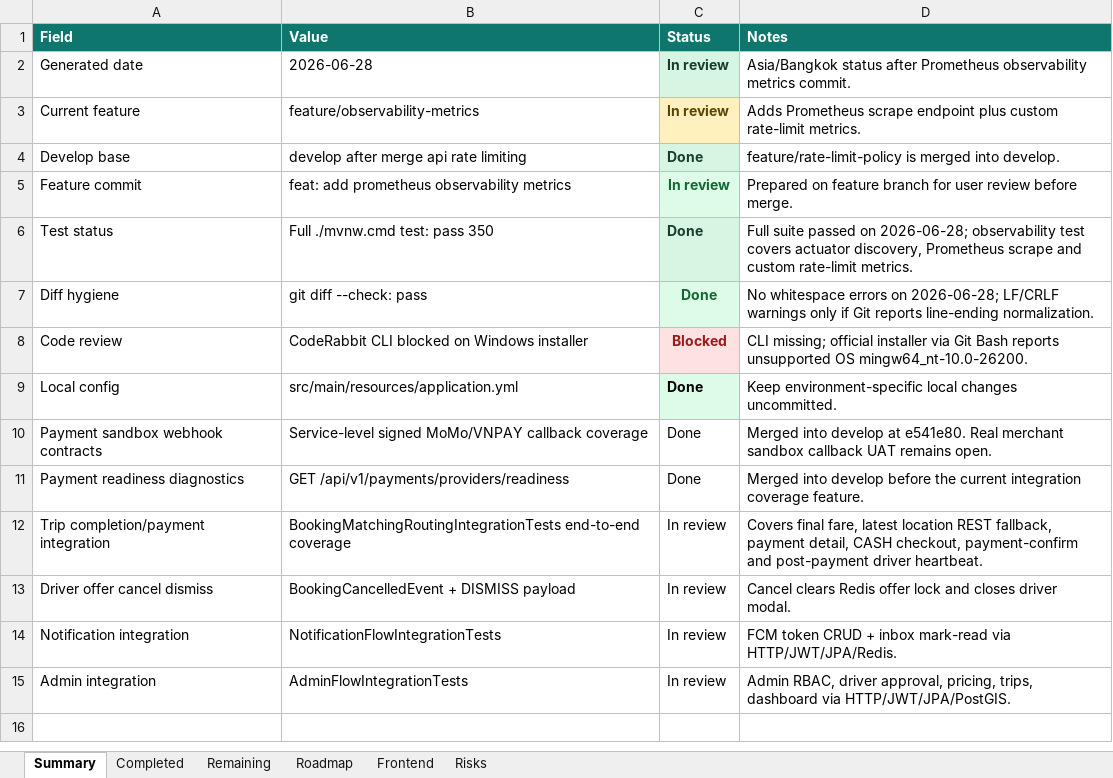
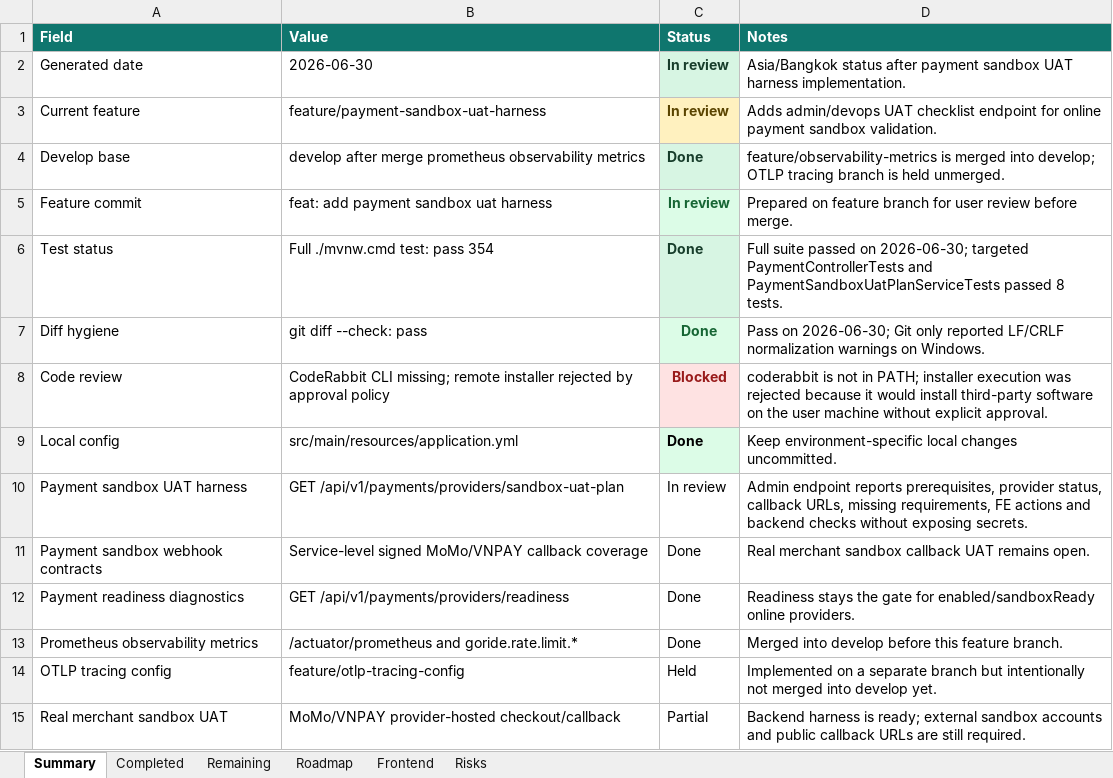
Before and after one commit to Luctran12/goride, an Excel workbook: docs/pland.xlsx, sheet Summary, drawn as a sheet; values as stored, in another font and other column widths than the file's, no borders; table styles not drawn; removed rows and columns are numbered as before the commit, all else as after; the diff names each change by its address in the sheet, - before the commit and + after, or states it on an @@ line.

Commit message:
feat: add payment sandbox uat harness

```diff
--- a/docs/pland.xlsx (sheet Summary)
+++ b/docs/pland.xlsx (sheet Summary)
-B2 (Value): 2026-06-28
+B2 (Value): 2026-06-30
-D2 (Notes): …status after Prometheus observability metrics commit.
+D2 (Notes): …status after payment sandbox UAT harness implementation.
-B3 (Value): feature/observability-metrics
+B3 (Value): feature/payment-sandbox-uat-harness
-D3 (Notes): Adds Prometheus scrape endpoint plus custom rate-limit metrics.
+D3 (Notes): Adds admin/devops UAT checklist endpoint for online payment sandbox validation.
-B4 (Value): develop after merge api rate limiting
+B4 (Value): develop after merge prometheus observability metrics
-D4 (Notes): feature/rate-limit-policy is merged into develop.
+D4 (Notes): feature/observability-metrics is merged into develop; OTLP tracing branch is held unmerged.
-B5 (Value): feat: add prometheus observability metrics
+B5 (Value): feat: add payment sandbox uat harness
-B6 (Value): Full ./mvnw.cmd test: pass 350
+B6 (Value): Full ./mvnw.cmd test: pass 354
-D6 (Notes): …passed on 2026-06-28; observability test covers actuator discovery, Prometheus scrape and custom rate-limit metrics.
+D6 (Notes): …passed on 2026-06-30; targeted PaymentControllerTests and PaymentSandboxUatPlanServiceTests passed 8 tests.
-D7 (Notes): No whitespace errors on 2026-06-28; LF/CRLF warnings only if Git reports line-ending normalization.
+D7 (Notes): Pass on 2026-06-30; Git only reported LF/CRLF normalization warnings on Windows.
-B8 (Value): CodeRabbit CLI blocked on Windows installer
+B8 (Value): CodeRabbit CLI missing; remote installer rejected by approval policy
-D8 (Notes): CLI missing; official installer via Git Bash reports unsupported OS mingw64_nt-10.0-26200.
+D8 (Notes): coderabbit is not in PATH; installer execution was rejected because it would install third-party software on the user machine without explicit approval.
+row 10: Payment sandbox UAT harness | GET /api/v1/payments/providers/sandbox-uat-plan | In review | Admin endpoint reports prerequisites, provider status, callback URLs, missing requirements, FE actions and backend checks without exposing secrets.
-D11 (Notes): Merged into develop at e541e80. Real merchant…
+D11 (Notes): Real merchant…
-D12 (Notes): Merged into develop before the current integration coverage feature.
+D12 (Notes): Readiness stays the gate for enabled/sandboxReady online providers.
-row 12: Trip completion/payment integration | BookingMatchingRoutingIntegrationTests end-to-end coverage | In review | Covers final fare, latest location REST fallback, payment detail, CASH checkout, payment-confirm and post-payment driver heartbeat.
-row 13: Driver offer cancel dismiss | BookingCancelledEvent + DISMISS payload | In review | Cancel clears Redis offer lock and closes driver modal.
-row 14: Notification integration | NotificationFlowIntegrationTests | In review | FCM token CRUD + inbox mark-read via HTTP/JWT/JPA/Redis.
-row 15: Admin integration | AdminFlowIntegrationTests | In review | Admin RBAC, driver approval, pricing, trips, dashboard via HTTP/JWT/JPA/PostGIS.
+row 13: Prometheus observability metrics | /actuator/prometheus and goride.rate.limit.* | Done | Merged into develop before this feature branch.
+row 14: OTLP tracing config | feature/otlp-tracing-config | Held | Implemented on a separate branch but intentionally not merged into develop yet.
+row 15: Real merchant sandbox UAT | MoMo/VNPAY provider-hosted checkout/callback | Partial | Backend harness is ready; external sandbox accounts and public callback URLs are still required.
```
Also changed, not shown: sheet Completed, sheet Frontend, sheet Remaining, sheet Roadmap, sheet Risks, 8 other files.
